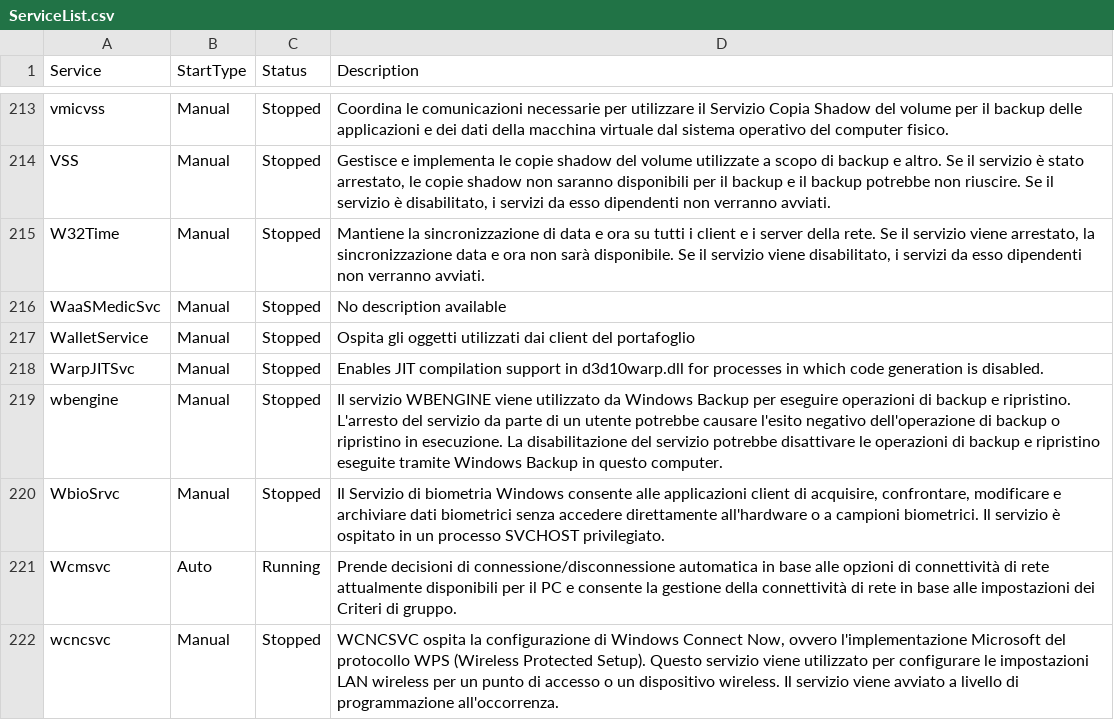
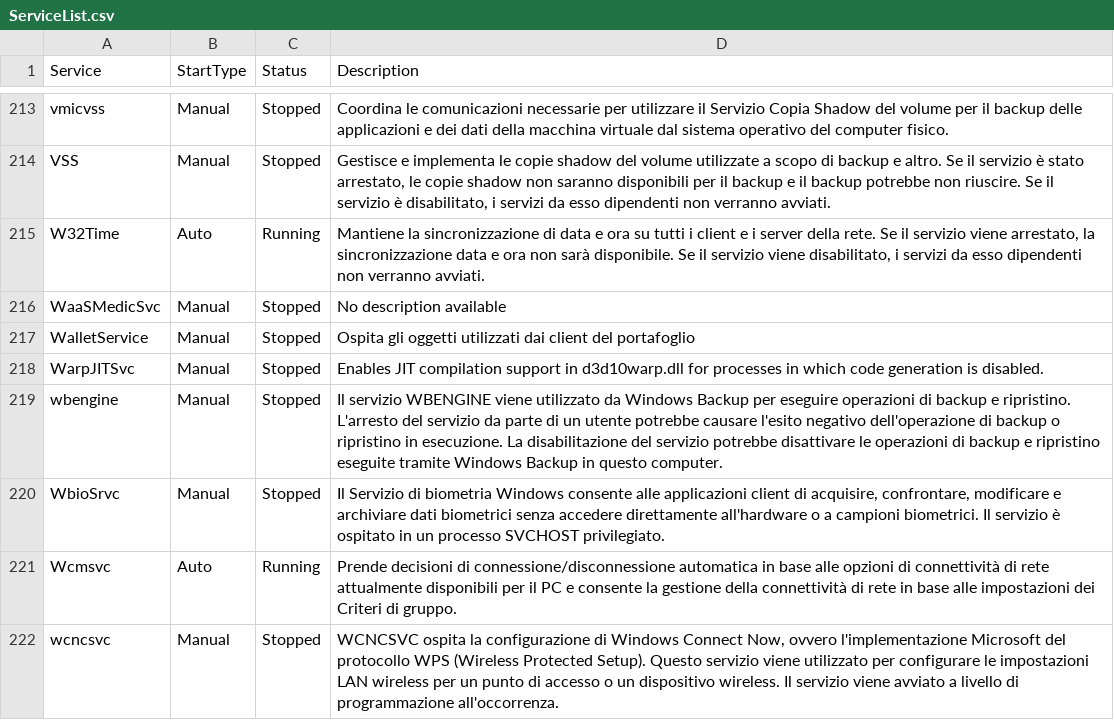
Before and after one commit to dpcons/Win11Reg-and-Scripts, a CSV file: Data/ServiceList.csv, drawn as a sheet; only a part is shown, gaps mark what is left out.

Commit message:
Update some Lock and Service

```diff
--- a/Data/ServiceList.csv
+++ b/Data/ServiceList.csv
@@ -214,3 +214,3 @@
 "VSS","Manual","Stopped","Gestisce e implementa le copie shadow del volume utilizzate a scopo di backup e altro. Se il servizio è stato arrestato, le copie shadow non saranno disponibili per il backup e il backup potrebbe non riuscire. Se il servizio è disabilitato, i servizi da esso dipendenti non verranno avviati."
-"W32Time","Manual","Stopped","Mantiene la sincronizzazione di data e ora su tutti i client e i server della rete. Se il servizio viene arrestato, la sincronizzazione data e ora non sarà disponibile. Se il servizio viene disabilitato, i servizi da esso dipendenti non verranno avviati."
+"W32Time","Auto","Running","Mantiene la sincronizzazione di data e ora su tutti i client e i server della rete. Se il servizio viene arrestato, la sincronizzazione data e ora non sarà disponibile. Se il servizio viene disabilitato, i servizi da esso dipendenti non verranno avviati."
 "WaaSMedicSvc","Manual","Stopped","No description available"
```
Also changed, not shown: 1 other file.
